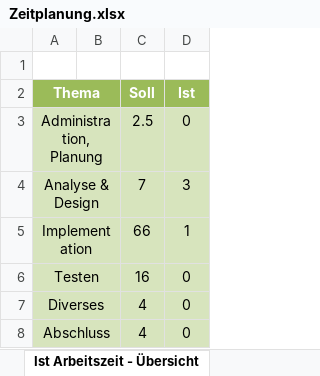
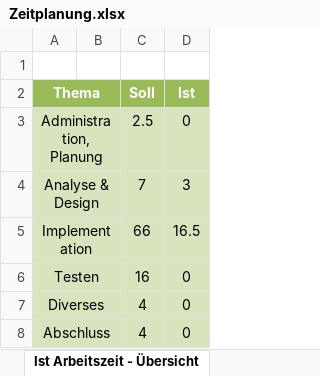
Before and after one commit to gifederspiel/Fancy-BLJ-Gamelauncher, an Excel workbook: Documents/Zeitplanung.xlsx, sheet Ist Arbeitszeit - Übersicht, drawn as a sheet; values as stored, in another font and other column widths than the file's, no borders; charts and pictures not drawn; the diff names each change by its address in the sheet, - before the commit and + after, or states it on an @@ line.

```diff
--- a/Documents/Zeitplanung.xlsx (sheet Ist Arbeitszeit - Übersicht)
+++ b/Documents/Zeitplanung.xlsx (sheet Ist Arbeitszeit - Übersicht)
-D5 (Ist): 1
+D5 (Ist): 16.5
```
Also changed, not shown: sheet Zeitplanung, charts or pictures, 3 other files.
